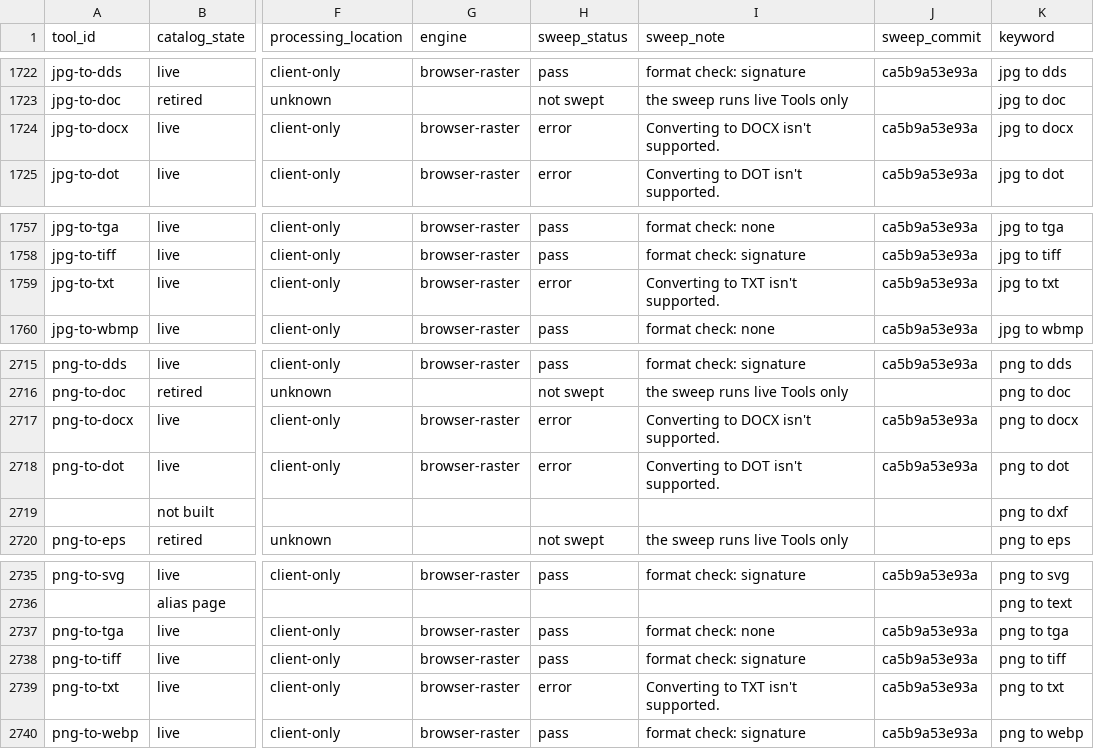
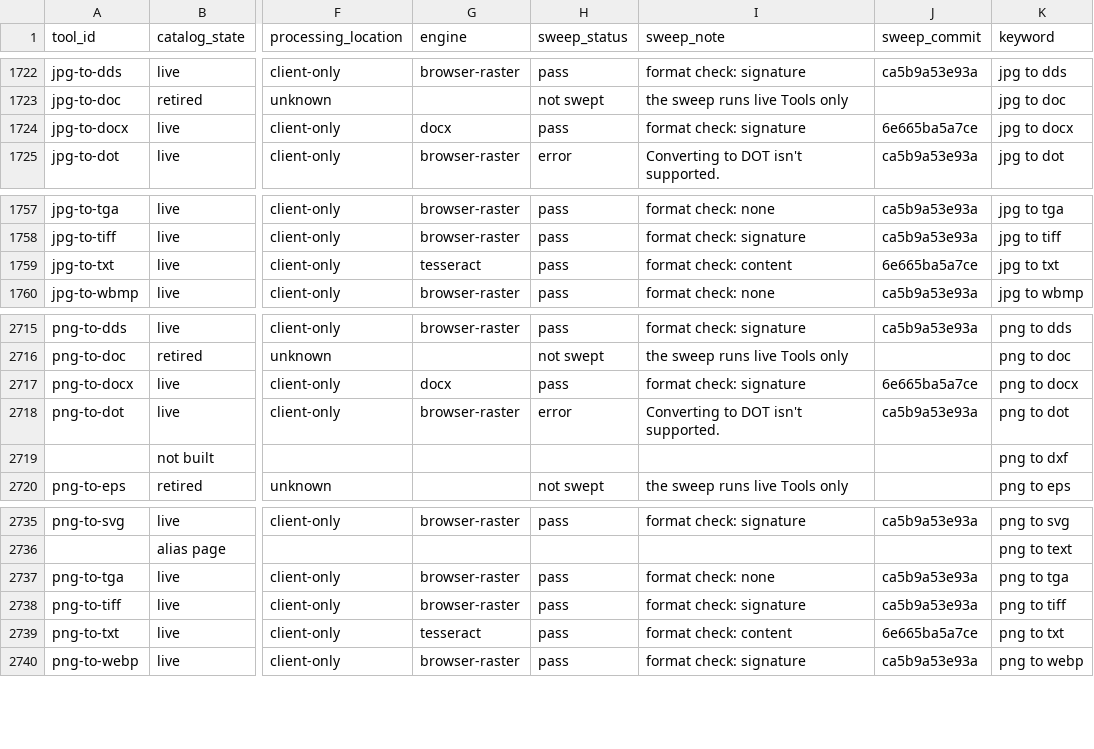
Before and after one commit to serpcompany/tools.serp.co, a CSV file: apps/tools/benchmarks/tool-status.csv, drawn as a sheet; only a part is shown, gaps mark what is left out; the diff names each change by its address in the sheet, - before the commit and + after, or states it on an @@ line.

```diff
--- a/apps/tools/benchmarks/tool-status.csv
+++ b/apps/tools/benchmarks/tool-status.csv
-G1724 (engine): browser-raster
+G1724 (engine): docx
-H1724 (sweep_status): error
+H1724 (sweep_status): pass
-I1724 (sweep_note): Converting to DOCX isn't supported.
+I1724 (sweep_note): format check: signature
-J1724 (sweep_commit): ca5b9a53e93a
+J1724 (sweep_commit): 6e665ba5a7ce
-G1759 (engine): browser-raster
+G1759 (engine): tesseract
-H1759 (sweep_status): error
+H1759 (sweep_status): pass
-I1759 (sweep_note): Converting to TXT isn't supported.
+I1759 (sweep_note): format check: content
-J1759 (sweep_commit): ca5b9a53e93a
+J1759 (sweep_commit): 6e665ba5a7ce
-G2717 (engine): browser-raster
+G2717 (engine): docx
-H2717 (sweep_status): error
+H2717 (sweep_status): pass
-I2717 (sweep_note): Converting to DOCX isn't supported.
+I2717 (sweep_note): format check: signature
-J2717 (sweep_commit): ca5b9a53e93a
+J2717 (sweep_commit): 6e665ba5a7ce
-G2739 (engine): browser-raster
+G2739 (engine): tesseract
-H2739 (sweep_status): error
+H2739 (sweep_status): pass
-I2739 (sweep_note): Converting to TXT isn't supported.
+I2739 (sweep_note): format check: content
-J2739 (sweep_commit): ca5b9a53e93a
+J2739 (sweep_commit): 6e665ba5a7ce
```
Also changed, not shown: 20 other files.
